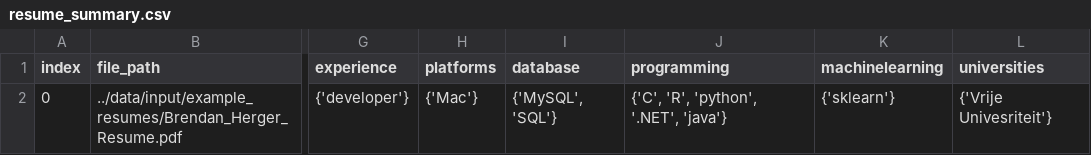
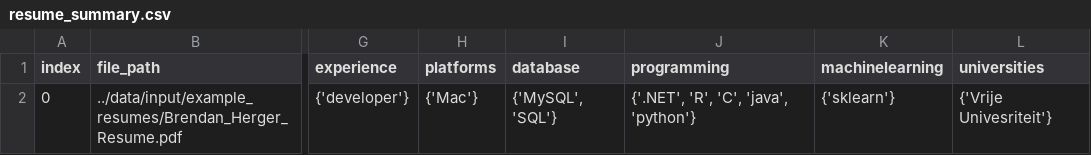
Before and after one commit to suhas-m/ml-code, a CSV file: resume_parser/data/output/resume_summary.csv, drawn as a sheet; only a part is shown, gaps mark what is left out; the diff names each change by its address in the sheet, - before the commit and + after, or states it on an @@ line.

```diff
--- a/resume_parser/data/output/resume_summary.csv
+++ b/resume_parser/data/output/resume_summary.csv
-J2 (programming): {'C', 'R', 'python', '.NET', 'java'}
+J2 (programming): {'.NET', 'R', 'C', 'java', 'python'}
```
Also changed, not shown: 6 other files.
